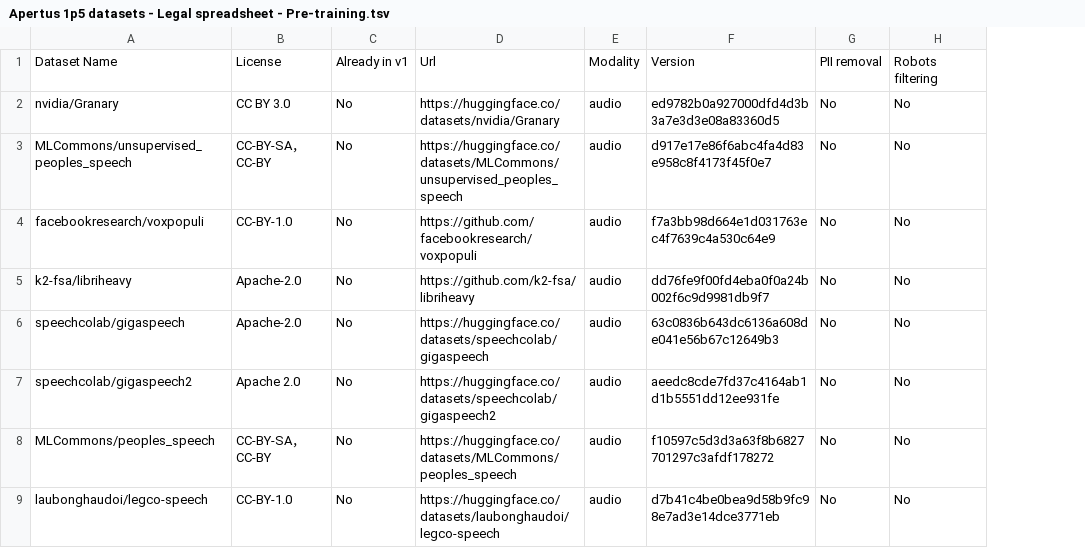
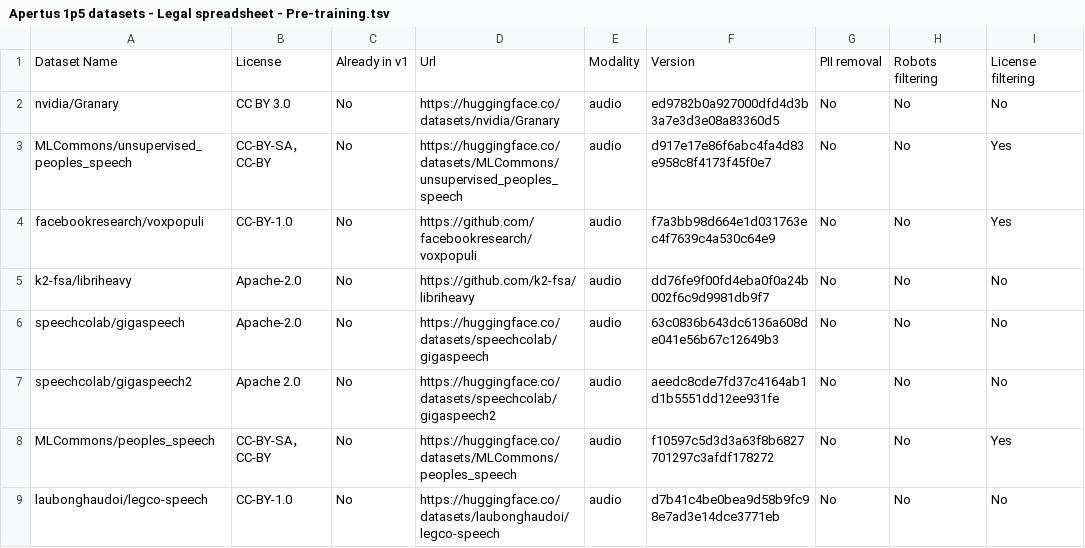
Before and after one commit to swiss-ai/apertus-data-transparency, a TSV file: reports/v1_5/Apertus 1p5 datasets - Legal spreadsheet - Pre-training.tsv, drawn as a sheet; only a part is shown; the diff names each change by its address in the sheet, - before the commit and + after, or states it on an @@ line.

Commit message:
Add pre-filtered column to v1.5 pre-training spreadsheet

```diff
--- a/reports/v1_5/Apertus 1p5 datasets - Legal spreadsheet - Pre-training.tsv
+++ b/reports/v1_5/Apertus 1p5 datasets - Legal spreadsheet - Pre-training.tsv
+column I, rows 1-9: License filtering | No | Yes | Yes | No | No | No | Yes | No
```
